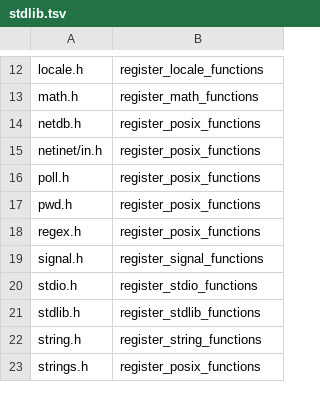
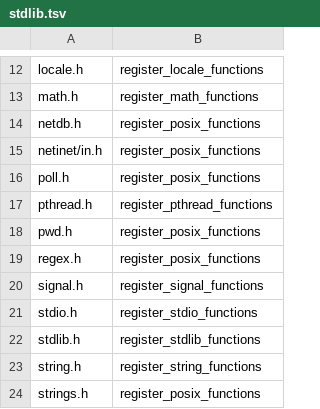
Before and after one commit to takeiteasy/cccc, a TSV file: tools/stdlib.tsv, drawn as a sheet; only a part is shown, gaps mark what is left out.

Commit message:
vm: add GIL-backed pthread support

```diff
--- a/tools/stdlib.tsv
+++ b/tools/stdlib.tsv
@@ -16,2 +16,3 @@ netinet/in.h	register_posix_functions
 poll.h	register_posix_functions
+pthread.h	register_pthread_functions
 pwd.h	register_posix_functions
```
Also changed, not shown: 20 other files.
